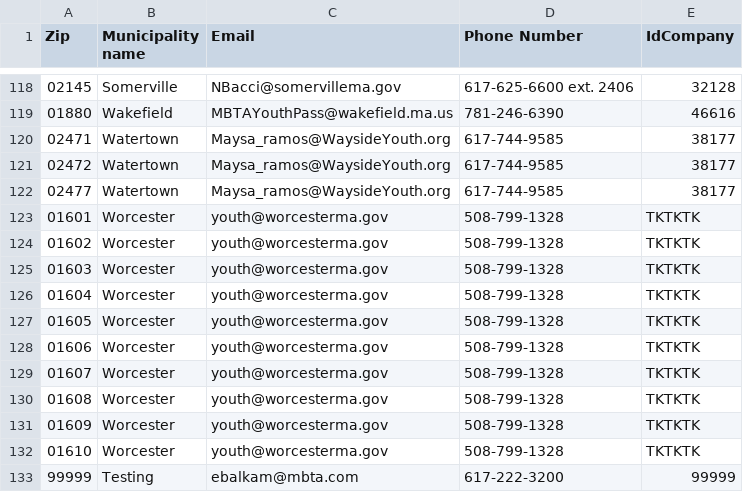
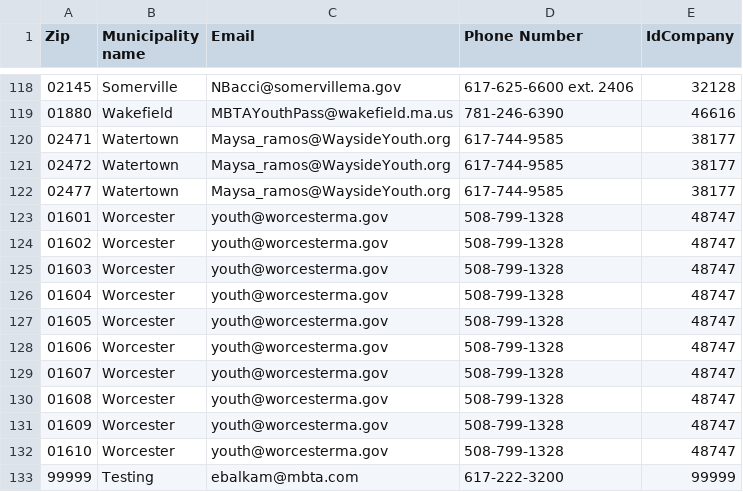
Before and after one commit to mbta/reduced_fares, a CSV file: data_sources/Youth Pass Municipality Contacts and Zip Codes.csv, drawn as a sheet; only a part is shown, gaps mark what is left out.

Commit message:
add companyid to worcester zip codes

```diff
--- a/data_sources/Youth Pass Municipality Contacts and Zip Codes.csv
+++ b/data_sources/Youth Pass Municipality Contacts and Zip Codes.csv
@@ -122,12 +122,12 @@
 02477,Watertown,Maysa_ramos@WaysideYouth.org,617-744-9585,38177 
-01601,Worcester,youth@worcesterma.gov,508-799-1328,TKTKTK 
-01602,Worcester,youth@worcesterma.gov,508-799-1328,TKTKTK 
-01603,Worcester,youth@worcesterma.gov,508-799-1328,TKTKTK 
-01604,Worcester,youth@worcesterma.gov,508-799-1328,TKTKTK 
-01605,Worcester,youth@worcesterma.gov,508-799-1328,TKTKTK 
-01606,Worcester,youth@worcesterma.gov,508-799-1328,TKTKTK 
-01607,Worcester,youth@worcesterma.gov,508-799-1328,TKTKTK 
-01608,Worcester,youth@worcesterma.gov,508-799-1328,TKTKTK 
-01609,Worcester,youth@worcesterma.gov,508-799-1328,TKTKTK 
-01610,Worcester,youth@worcesterma.gov,508-799-1328,TKTKTK 
+01601,Worcester,youth@worcesterma.gov,508-799-1328,48747 
+01602,Worcester,youth@worcesterma.gov,508-799-1328,48747 
+01603,Worcester,youth@worcesterma.gov,508-799-1328,48747 
+01604,Worcester,youth@worcesterma.gov,508-799-1328,48747 
+01605,Worcester,youth@worcesterma.gov,508-799-1328,48747 
+01606,Worcester,youth@worcesterma.gov,508-799-1328,48747 
+01607,Worcester,youth@worcesterma.gov,508-799-1328,48747 
+01608,Worcester,youth@worcesterma.gov,508-799-1328,48747 
+01609,Worcester,youth@worcesterma.gov,508-799-1328,48747 
+01610,Worcester,youth@worcesterma.gov,508-799-1328,48747 
 99999,Testing,ebalkam@mbta.com,617-222-3200,99999
```
